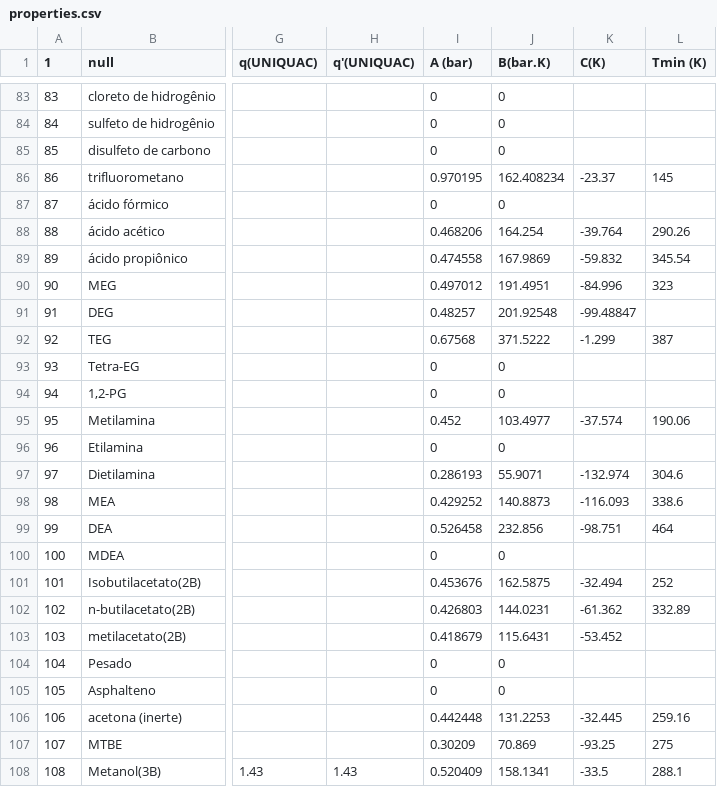
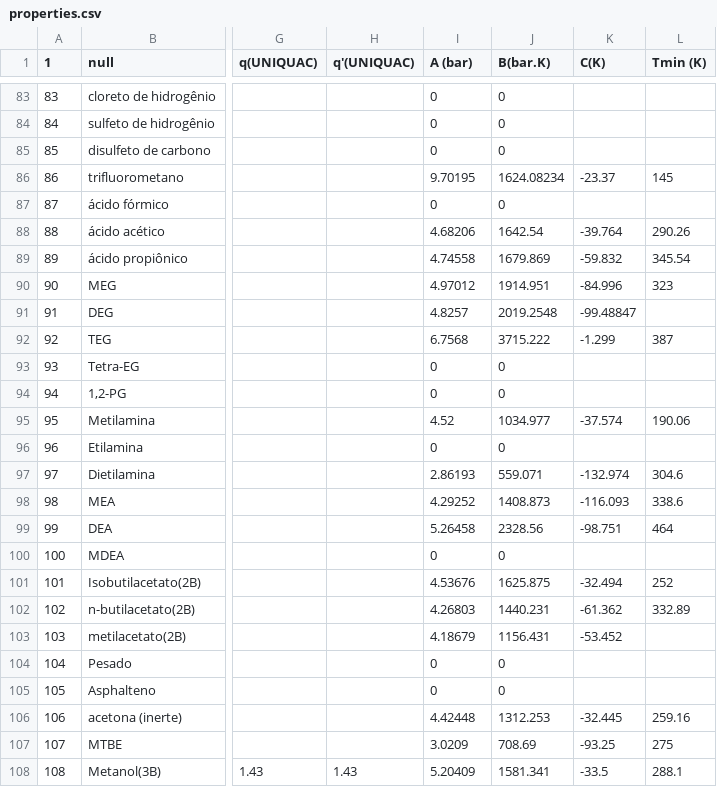
Before and after one commit to Gabriel-MS/VLE_multi, a CSV file: Planilhas de análise/properties.csv, drawn as a sheet; only a part is shown, gaps mark what is left out; the diff covers the shown part only; the diff names each change by its address in the sheet, - before the commit and + after, or states it on an @@ line.

```diff
--- a/Planilhas de análise/properties.csv
+++ b/Planilhas de análise/properties.csv
-I86 (A (bar)): 0.970195
+I86 (A (bar)): 9.70195
-J86 (B(bar.K)): 162.408234
+J86 (B(bar.K)): 1624.08234
-I88 (A (bar)): 0.468206
+I88 (A (bar)): 4.68206
-J88 (B(bar.K)): 164.254
+J88 (B(bar.K)): 1642.54
-I89 (A (bar)): 0.474558
+I89 (A (bar)): 4.74558
-J89 (B(bar.K)): 167.9869
+J89 (B(bar.K)): 1679.869
-I90 (A (bar)): 0.497012
+I90 (A (bar)): 4.97012
-J90 (B(bar.K)): 191.4951
+J90 (B(bar.K)): 1914.951
-I91 (A (bar)): 0.48257
+I91 (A (bar)): 4.8257
-J91 (B(bar.K)): 201.92548
+J91 (B(bar.K)): 2019.2548
-I92 (A (bar)): 0.67568
+I92 (A (bar)): 6.7568
-J92 (B(bar.K)): 371.5222
+J92 (B(bar.K)): 3715.222
-I95 (A (bar)): 0.452
+I95 (A (bar)): 4.52
-J95 (B(bar.K)): 103.4977
+J95 (B(bar.K)): 1034.977
-I97 (A (bar)): 0.286193
+I97 (A (bar)): 2.86193
-J97 (B(bar.K)): 55.9071
+J97 (B(bar.K)): 559.071
-I98 (A (bar)): 0.429252
+I98 (A (bar)): 4.29252
-J98 (B(bar.K)): 140.8873
+J98 (B(bar.K)): 1408.873
-I99 (A (bar)): 0.526458
+I99 (A (bar)): 5.26458
-J99 (B(bar.K)): 232.856
+J99 (B(bar.K)): 2328.56
-I101 (A (bar)): 0.453676
+I101 (A (bar)): 4.53676
-J101 (B(bar.K)): 162.5875
+J101 (B(bar.K)): 1625.875
-I102 (A (bar)): 0.426803
+I102 (A (bar)): 4.26803
-J102 (B(bar.K)): 144.0231
+J102 (B(bar.K)): 1440.231
-I103 (A (bar)): 0.418679
+I103 (A (bar)): 4.18679
-J103 (B(bar.K)): 115.6431
+J103 (B(bar.K)): 1156.431
-I106 (A (bar)): 0.442448
+I106 (A (bar)): 4.42448
-J106 (B(bar.K)): 131.2253
+J106 (B(bar.K)): 1312.253
-I107 (A (bar)): 0.30209
+I107 (A (bar)): 3.0209
-J107 (B(bar.K)): 70.869
+J107 (B(bar.K)): 708.69
-I108 (A (bar)): 0.520409
+I108 (A (bar)): 5.20409
-J108 (B(bar.K)): 158.1341
+J108 (B(bar.K)): 1581.341
```
Also changed, not shown: 120 edited cells elsewhere in this file, Planilhas de análise/Output.csv, 15 other files.
